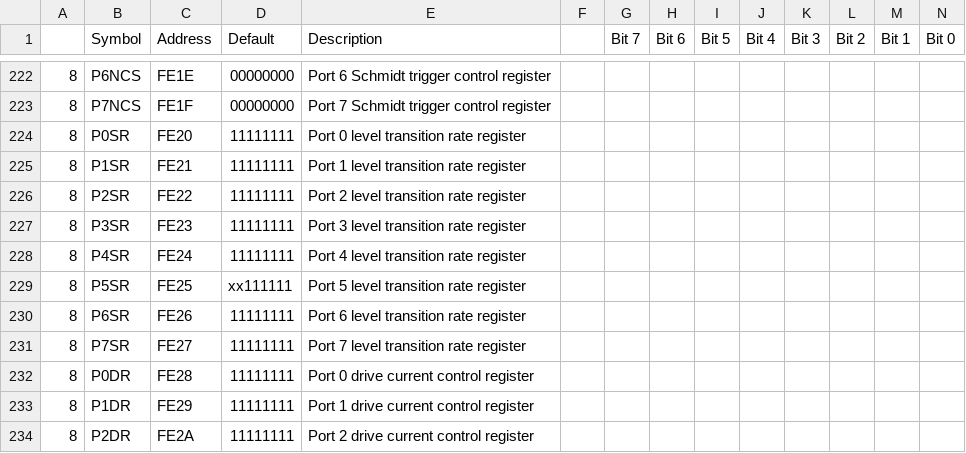
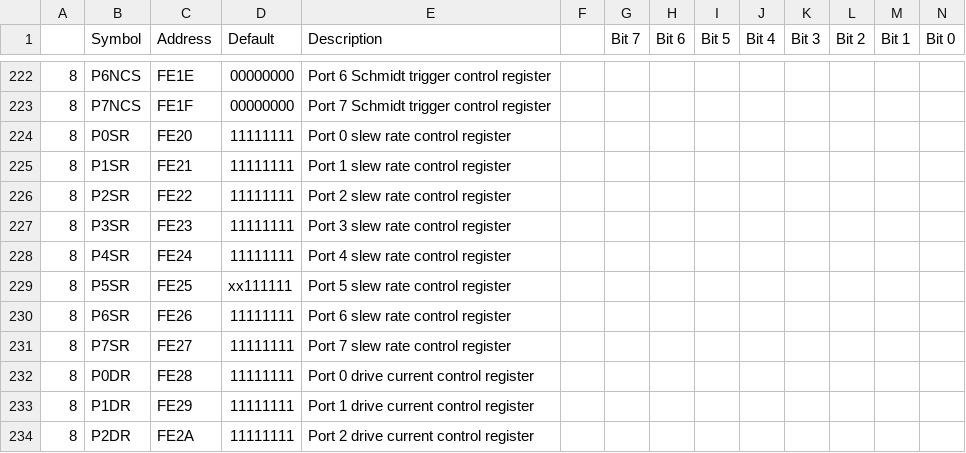
Before and after one commit to ghosoft/stc-mcu-open-source, a CSV file: header-generator/STC8H.csv, drawn as a sheet; only a part is shown, gaps mark what is left out; the diff names each change by its address in the sheet, - before the commit and + after, or states it on an @@ line.

```diff
--- a/header-generator/STC8H.csv
+++ b/header-generator/STC8H.csv
-E224 (Description): Port 0 level transition rate register
+E224 (Description): Port 0 slew rate control register
-E225 (Description): Port 1 level transition rate register
+E225 (Description): Port 1 slew rate control register
-E226 (Description): Port 2 level transition rate register
+E226 (Description): Port 2 slew rate control register
-E227 (Description): Port 3 level transition rate register
+E227 (Description): Port 3 slew rate control register
-E228 (Description): Port 4 level transition rate register
+E228 (Description): Port 4 slew rate control register
-E229 (Description): Port 5 level transition rate register
+E229 (Description): Port 5 slew rate control register
-E230 (Description): Port 6 level transition rate register
+E230 (Description): Port 6 slew rate control register
-E231 (Description): Port 7 level transition rate register
+E231 (Description): Port 7 slew rate control register
```
Also changed, not shown: header-generator/STC8G.csv, 5 other files.
